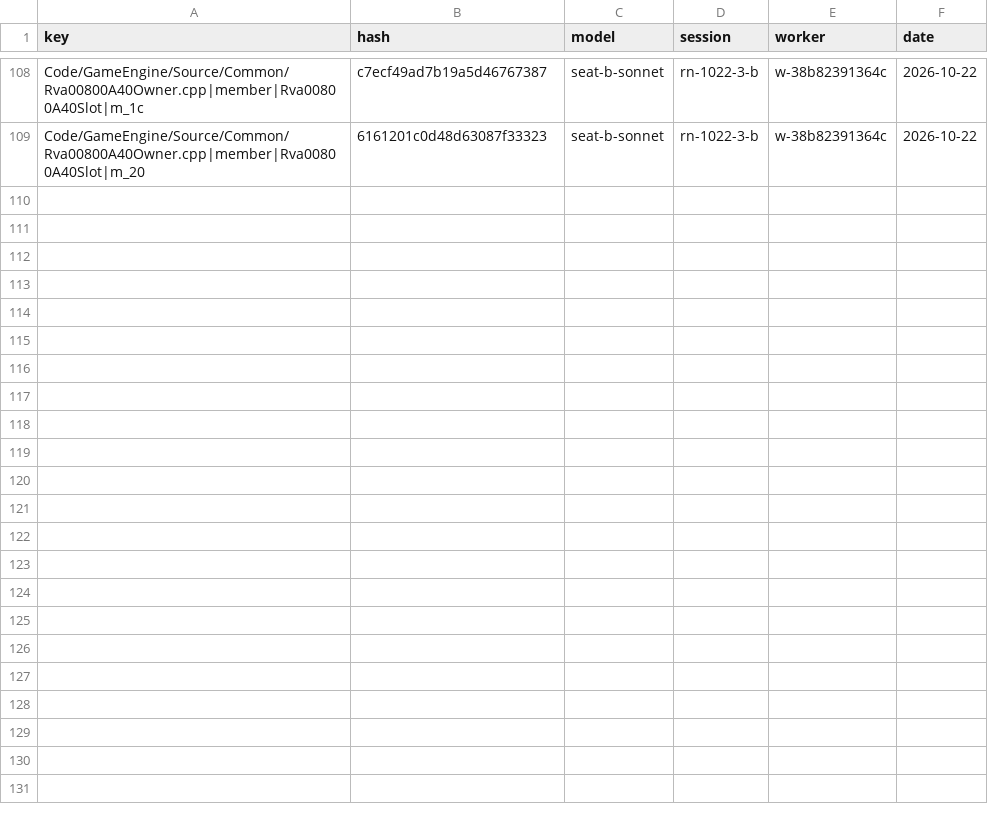
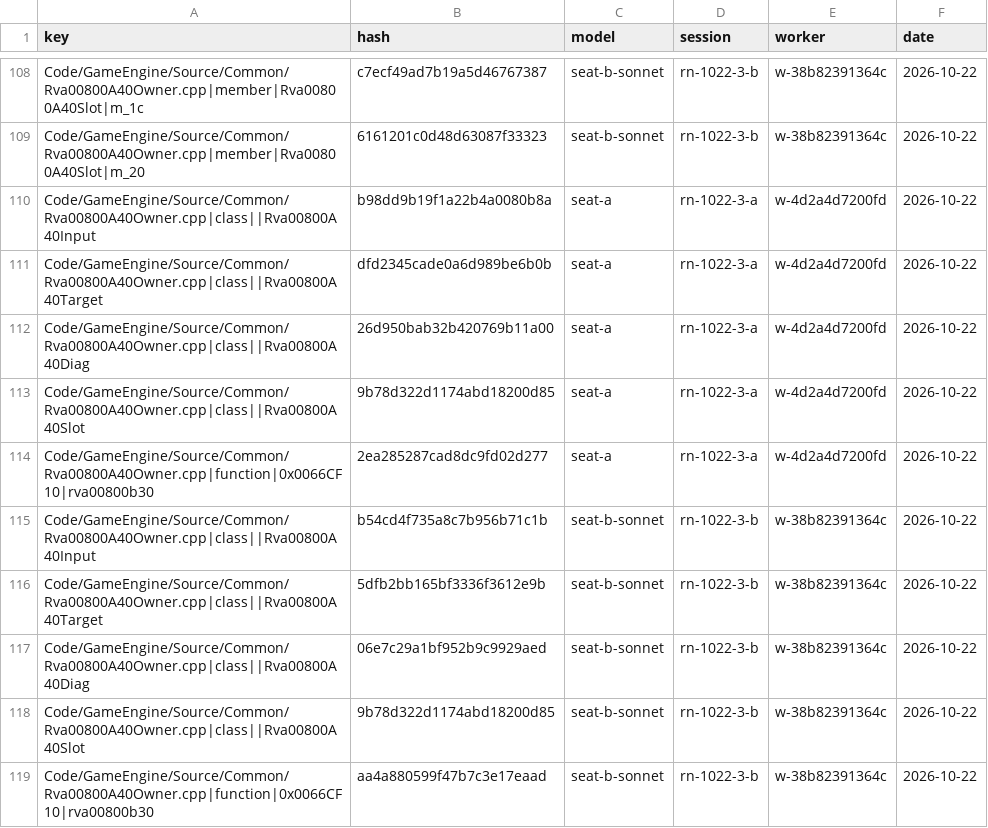
Before and after one commit to Alitryel/Open-BFME-2, a CSV file: reverse/name_votes.csv, drawn as a sheet; only a part is shown, gaps mark what is left out; the diff names each change by its address in the sheet, - before the commit and + after, or states it on an @@ line.

Commit message:
Name 1 placeholder in Rva00800A40Owner.cpp by two-agent agreement
  class Rva00800A40Slot -> ProbeSlot

Two independent workers proposed the name blind and agreed (lead 2);
landed by tools/name_lane.py apply through tools/rename.py with basis
inferred and evidence agree:nl-c1d47ca48cf3, byte-verified by ./build.sh.
The type is private to this unit; its one mangled appearance,
?rva00800b30@Rva00800920Owner@@QAEXPAU...@@Z at 0x0066CF10, is renamed
in place with its deleted_rows.csv tombstone, and the two member records
landed in the previous commit are carried to the new scope (carry rows).
The class's vote and agreement rows ride along.

```diff
--- a/reverse/name_votes.csv
+++ b/reverse/name_votes.csv
+row 110: Code/GameEngine/Source/Common/Rva00800A40Owner.cpp|class||Rva00800A40Input | b98dd9b19f1a22b4a0080b8a | seat-a | rn-1022-3-a | w-4d2a4d7200fd | 2026-10-22
+row 111: Code/GameEngine/Source/Common/Rva00800A40Owner.cpp|class||Rva00800A40Target | dfd2345cade0a6d989be6b0b | seat-a | rn-1022-3-a | w-4d2a4d7200fd | 2026-10-22
+row 112: Code/GameEngine/Source/Common/Rva00800A40Owner.cpp|class||Rva00800A40Diag | 26d950bab32b420769b11a00 | seat-a | rn-1022-3-a | w-4d2a4d7200fd | 2026-10-22
+row 113: Code/GameEngine/Source/Common/Rva00800A40Owner.cpp|class||Rva00800A40Slot | 9b78d322d1174abd18200d85 | seat-a | rn-1022-3-a | w-4d2a4d7200fd | 2026-10-22
+row 114: Code/GameEngine/Source/Common/Rva00800A40Owner.cpp|function|0x0066CF10|rva00800b30 | 2ea285287cad8dc9fd02d277 | seat-a | rn-1022-3-a | w-4d2a4d7200fd | 2026-10-22
+row 115: Code/GameEngine/Source/Common/Rva00800A40Owner.cpp|class||Rva00800A40Input | b54cd4f735a8c7b956b71c1b | seat-b-sonnet | rn-1022-3-b | w-38b82391364c | 2026-10-22
+row 116: Code/GameEngine/Source/Common/Rva00800A40Owner.cpp|class||Rva00800A40Target | 5dfb2bb165bf3336f3612e9b | seat-b-sonnet | rn-1022-3-b | w-38b82391364c | 2026-10-22
+row 117: Code/GameEngine/Source/Common/Rva00800A40Owner.cpp|class||Rva00800A40Diag | 06e7c29a1bf952b9c9929aed | seat-b-sonnet | rn-1022-3-b | w-38b82391364c | 2026-10-22
+row 118: Code/GameEngine/Source/Common/Rva00800A40Owner.cpp|class||Rva00800A40Slot | 9b78d322d1174abd18200d85 | seat-b-sonnet | rn-1022-3-b | w-38b82391364c | 2026-10-22
+row 119: Code/GameEngine/Source/Common/Rva00800A40Owner.cpp|function|0x0066CF10|rva00800b30 | aa4a880599f47b7c3e17eaad | seat-b-sonnet | rn-1022-3-b | w-38b82391364c | 2026-10-22
```
Also changed, not shown: reverse/deleted_rows.csv, reverse/name_agreed.csv, 3 other files.
